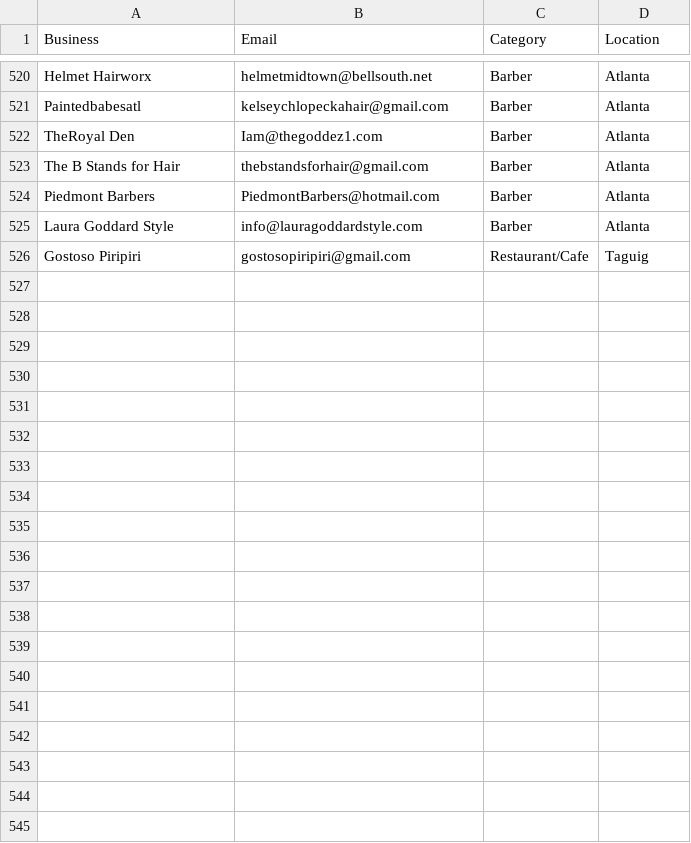
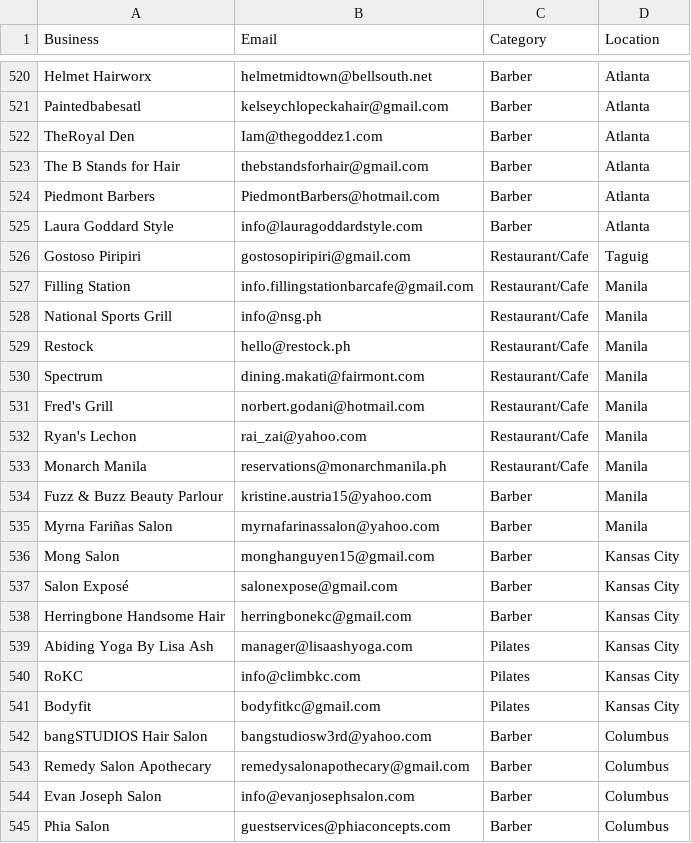
Before and after one commit to tsxau26-ux/fillo-outreach, a CSV file: fillo_leads.csv, drawn as a sheet; only a part is shown, gaps mark what is left out; the diff covers the shown part only; the diff names each change by its address in the sheet, - before the commit and + after, or states it on an @@ line.

```diff
--- a/fillo_leads.csv
+++ b/fillo_leads.csv
+row 527: Filling Station | info.fillingstationbarcafe@gmail.com | Restaurant/Cafe | Manila
+row 528: National Sports Grill | info@nsg.ph | Restaurant/Cafe | Manila
+row 529: Restock | hello@restock.ph | Restaurant/Cafe | Manila
+row 530: Spectrum | dining.makati@fairmont.com | Restaurant/Cafe | Manila
+row 531: Fred's Grill | norbert.godani@hotmail.com | Restaurant/Cafe | Manila
+row 532: Ryan's Lechon | rai_zai@yahoo.com | Restaurant/Cafe | Manila
+row 533: Monarch Manila | reservations@monarchmanila.ph | Restaurant/Cafe | Manila
+row 534: Fuzz & Buzz Beauty Parlour | kristine.austria15@yahoo.com | Barber | Manila
+row 535: Myrna Fariñas Salon | myrnafarinassalon@yahoo.com | Barber | Manila
+row 536: Mong Salon | monghanguyen15@gmail.com | Barber | Kansas City
+row 537: Salon Exposé | salonexpose@gmail.com | Barber | Kansas City
+row 538: Herringbone Handsome Hair | herringbonekc@gmail.com | Barber | Kansas City
+row 539: Abiding Yoga By Lisa Ash | manager@lisaashyoga.com | Pilates | Kansas City
+row 540: RoKC | info@climbkc.com | Pilates | Kansas City
+row 541: Bodyfit | bodyfitkc@gmail.com | Pilates | Kansas City
+row 542: bangSTUDIOS Hair Salon | bangstudiosw3rd@yahoo.com | Barber | Columbus
+row 543: Remedy Salon Apothecary | remedysalonapothecary@gmail.com | Barber | Columbus
+row 544: Evan Joseph Salon | info@evanjosephsalon.com | Barber | Columbus
+row 545: Phia Salon | guestservices@phiaconcepts.com | Barber | Columbus
```
Also changed, not shown: 31 added rows elsewhere in this file, 1 other file.
